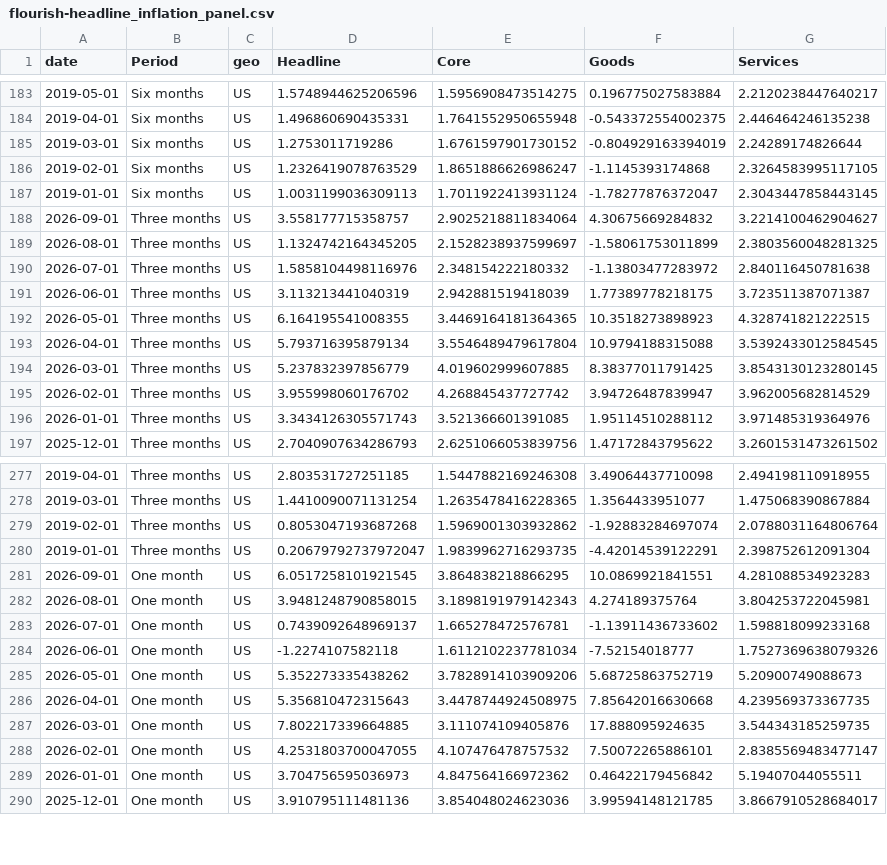
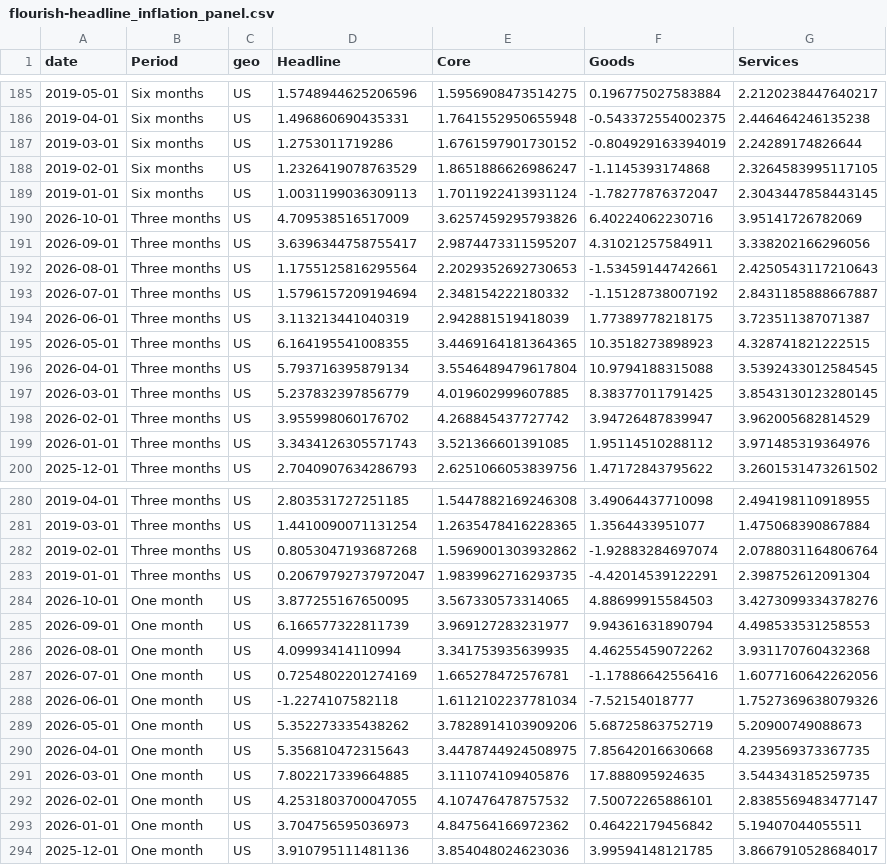
Before and after one commit to jhsuss/ft-monetary-policy-radar, a CSV file: data/flourish-headline_inflation_panel.csv, drawn as a sheet; only a part is shown, gaps mark what is left out; the diff covers the shown part only.

Commit message:
updated headline inflation panel data

```diff
--- a/data/flourish-headline_inflation_panel.csv
+++ b/data/flourish-headline_inflation_panel.csv
@@ -187,5 +189,6 @@ date,Period,geo,Headline,Core,Goods,Services
 2019-01-01,Six months,US,1.0031199036309113,1.7011922413931124,-1.78277876372047,2.3043447858443145
-2026-09-01,Three months,US,3.558177715358757,2.9025218811834064,4.30675669284832,3.2214100462904627
-2026-08-01,Three months,US,1.1324742164345205,2.1528238937599697,-1.58061753011899,2.3803560048281325
-2026-07-01,Three months,US,1.5858104498116976,2.348154222180332,-1.13803477283972,2.840116450781638
+2026-10-01,Three months,US,4.709538516517009,3.6257459295793826,6.40224062230716,3.95141726782069
+2026-09-01,Three months,US,3.6396344758755417,2.9874473311595207,4.31021257584911,3.338202166296056
+2026-08-01,Three months,US,1.1755125816295564,2.2029352692730653,-1.53459144742661,2.4250543117210643
+2026-07-01,Three months,US,1.5796157209194694,2.348154222180332,-1.15128738007192,2.8431185888667887
 2026-06-01,Three months,US,3.113213441040319,2.942881519418039,1.77389778218175,3.723511387071387
@@ -280,5 +283,6 @@ date,Period,geo,Headline,Core,Goods,Services
 2019-01-01,Three months,US,0.20679792737972047,1.9839962716293735,-4.42014539122291,2.398752612091304
-2026-09-01,One month,US,6.0517258101921545,3.864838218866295,10.0869921841551,4.281088534923283
-2026-08-01,One month,US,3.9481248790858015,3.1898191979142343,4.274189375764,3.804253722045981
-2026-07-01,One month,US,0.7439092648969137,1.665278472576781,-1.13911436733602,1.598818099233168
+2026-10-01,One month,US,3.877255167650095,3.567330573314065,4.88699915584503,3.4273099334378276
+2026-09-01,One month,US,6.166577322811739,3.969127283231977,9.94361631890794,4.498533531258553
+2026-08-01,One month,US,4.09993414110994,3.341753935639935,4.46255459072262,3.931170760432368
+2026-07-01,One month,US,0.7254802201274169,1.665278472576781,-1.17886642556416,1.6077160642262056
 2026-06-01,One month,US,-1.2274107582118,1.6112102237781034,-7.52154018777,1.7527369638079326
```
Also changed, not shown: 2 added rows and 22 edited cells elsewhere in this file.
